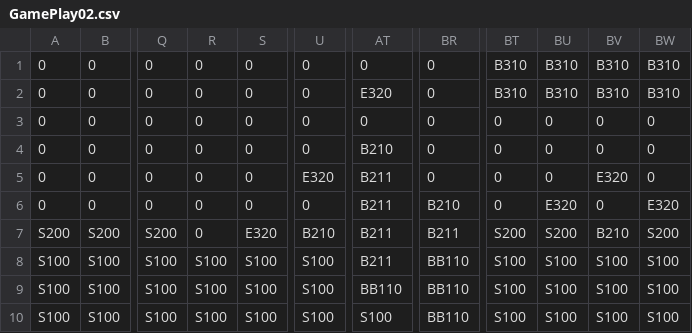
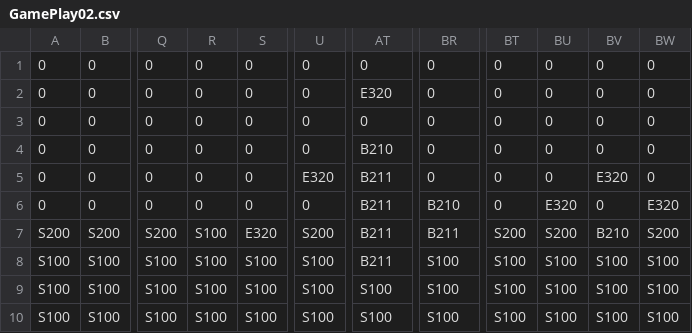
Before and after one commit to Dlaro/GroupGame10, a CSV file: GroupGame10/Content/GamePlay02.csv, drawn as a sheet; only a part is shown, gaps mark what is left out; the diff names each change by its address in the sheet, - before the commit and + after, or states it on an @@ line.

```diff
--- a/GroupGame10/Content/GamePlay02.csv
+++ b/GroupGame10/Content/GamePlay02.csv
-BT1:BT2: B310
+BT1:BT2: 0
-BU1:BU2: B310
+BU1:BU2: 0
-BV1:BV2: B310
+BV1:BV2: 0
-BW1:BW2: B310
+BW1:BW2: 0
-R7: 0
+R7: S100
-U7: B210
+U7: S200
-BR8:BR10: BB110
+BR8:BR10: S100
-AT9: BB110
+AT9: S100
```
Also changed, not shown: GroupGame10/Content/GamePlay01.csv, GroupGame10/Content/GamePlay04.csv, 15 other files.
